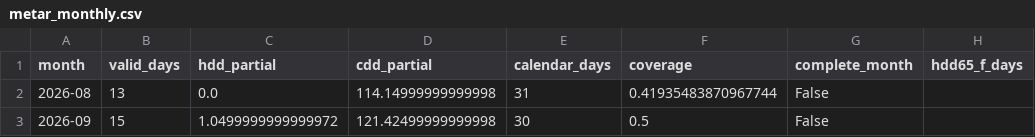
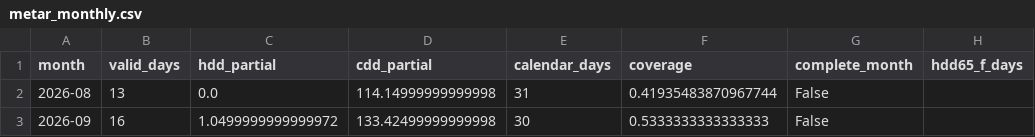
Before and after one commit to xuxingcheng/weather-derivatives-portfolio, a CSV file: data/processed/metar_monthly.csv, drawn as a sheet; only a part is shown; the diff names each change by its address in the sheet, - before the commit and + after, or states it on an @@ line.

```diff
--- a/data/processed/metar_monthly.csv
+++ b/data/processed/metar_monthly.csv
-B3 (valid_days): 15
+B3 (valid_days): 16
-D3 (cdd_partial): 121.42499999999998
+D3 (cdd_partial): 133.42499999999998
-F3 (coverage): 0.5
+F3 (coverage): 0.5333333333333333
```
Also changed, not shown: data/processed/daily_comparison.csv, data/processed/ghcn_daily.csv, 56 other files.
